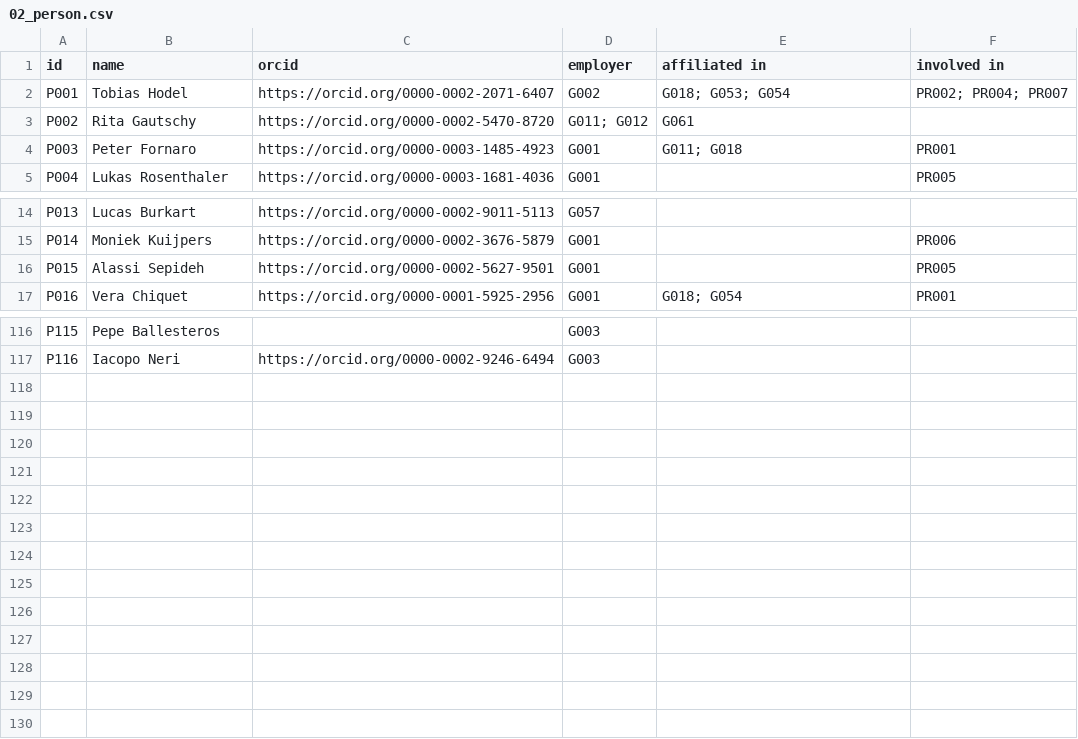
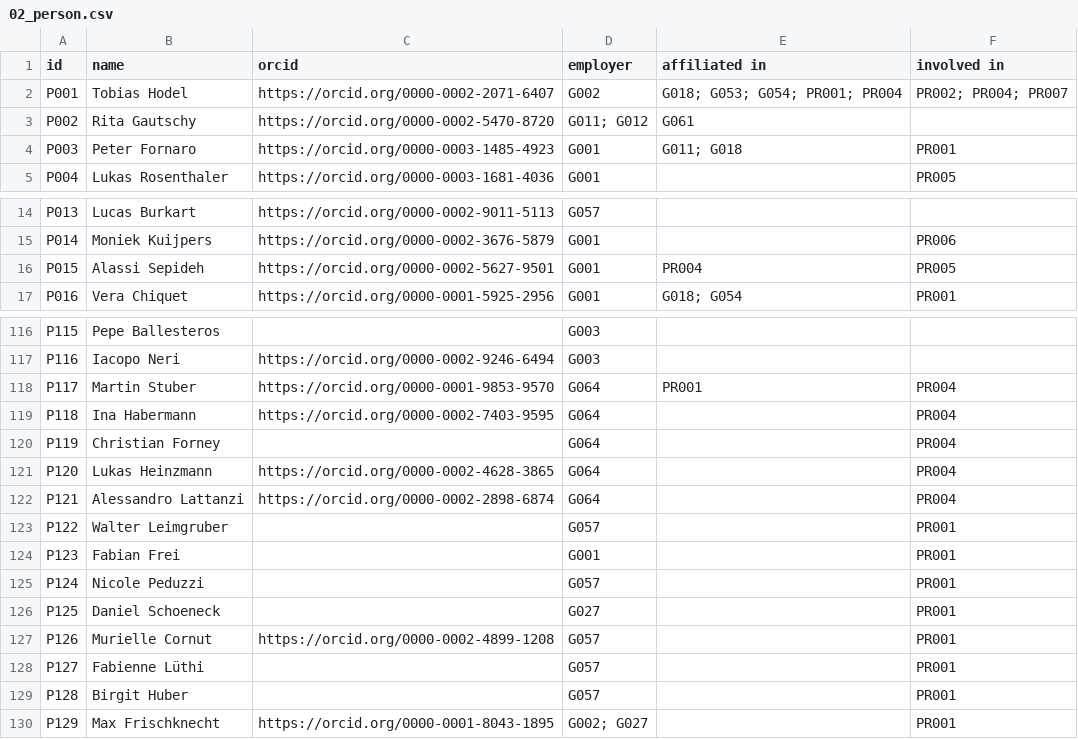
Before and after one commit to JRaemySFA/dh-landscape-ch, a CSV file: data/02_person.csv, drawn as a sheet; only a part is shown, gaps mark what is left out.

Commit message:
pia

```diff
--- a/data/02_person.csv
+++ b/data/02_person.csv
@@ -1,3 +1,3 @@
 id;name;orcid;employer;affiliated in;involved in
-P001;Tobias Hodel;https://orcid.org/0000-0002-2071-6407;G002;"G018; G053; G054";"PR002; PR004; PR007"
+P001;Tobias Hodel;https://orcid.org/0000-0002-2071-6407;G002;"G018; G053; G054; PR001; PR004";"PR002; PR004; PR007"
 P002;Rita Gautschy;https://orcid.org/0000-0002-5470-8720;"G011; G012";G061;
@@ -15,3 +15,3 @@ P013;Lucas Burkart;https://orcid.org/0000-0002-9011-5113;G057;;
 P014;Moniek Kuijpers;https://orcid.org/0000-0002-3676-5879;G001;;PR006
-P015;Alassi Sepideh;https://orcid.org/0000-0002-5627-9501;G001;;PR005
+P015;Alassi Sepideh;https://orcid.org/0000-0002-5627-9501;G001;PR004;PR005
 P016;Vera Chiquet;https://orcid.org/0000-0001-5925-2956;G001;"G018; G054";PR001
@@ -117 +117,14 @@ P115;Pepe Ballesteros;;G003;;
 P116;Iacopo Neri;https://orcid.org/0000-0002-9246-6494;G003;;
+P117;Martin Stuber;https://orcid.org/0000-0001-9853-9570;G064;PR001;PR004
+P118;Ina Habermann;https://orcid.org/0000-0002-7403-9595;G064;;PR004
+P119;Christian Forney;;G064;;PR004
+P120;Lukas Heinzmann;https://orcid.org/0000-0002-4628-3865;G064;;PR004
+P121;Alessandro Lattanzi;https://orcid.org/0000-0002-2898-6874;G064;;PR004
+P122;Walter Leimgruber;;G057;;PR001
+P123;Fabian Frei;;G001;;PR001
+P124;Nicole Peduzzi;;G057;;PR001
+P125;Daniel Schoeneck;;G027;;PR001
+P126;Murielle Cornut;https://orcid.org/0000-0002-4899-1208;G057;;PR001
+P127;Fabienne Lüthi;;G057;;PR001
+P128;Birgit Huber;;G057;;PR001
+P129;Max Frischknecht;https://orcid.org/0000-0001-8043-1895;"G002; G027";;PR001
```
